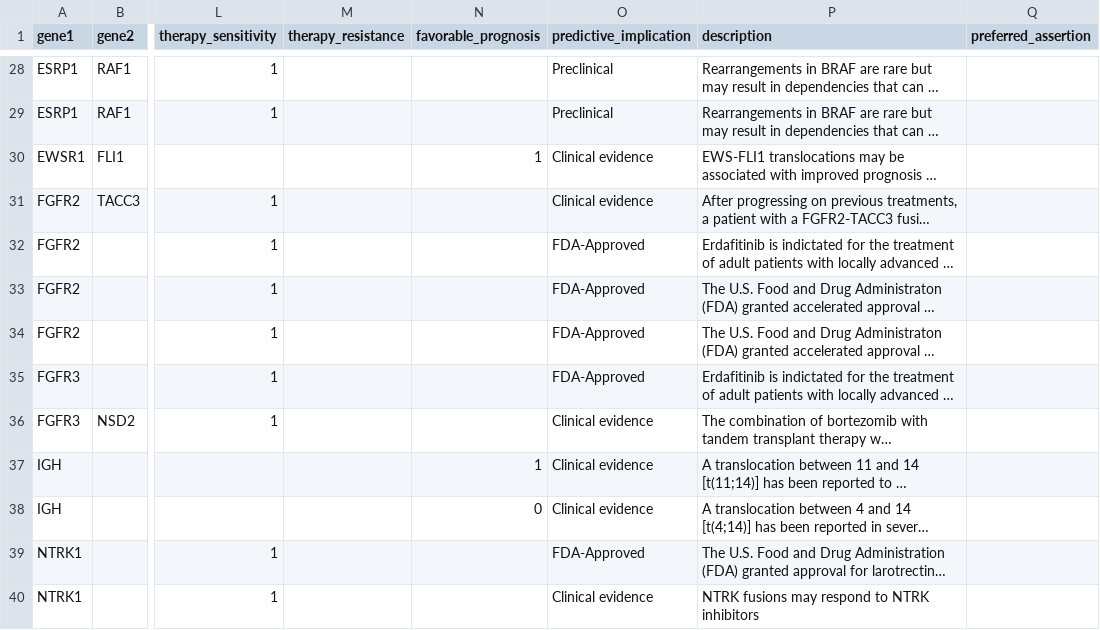
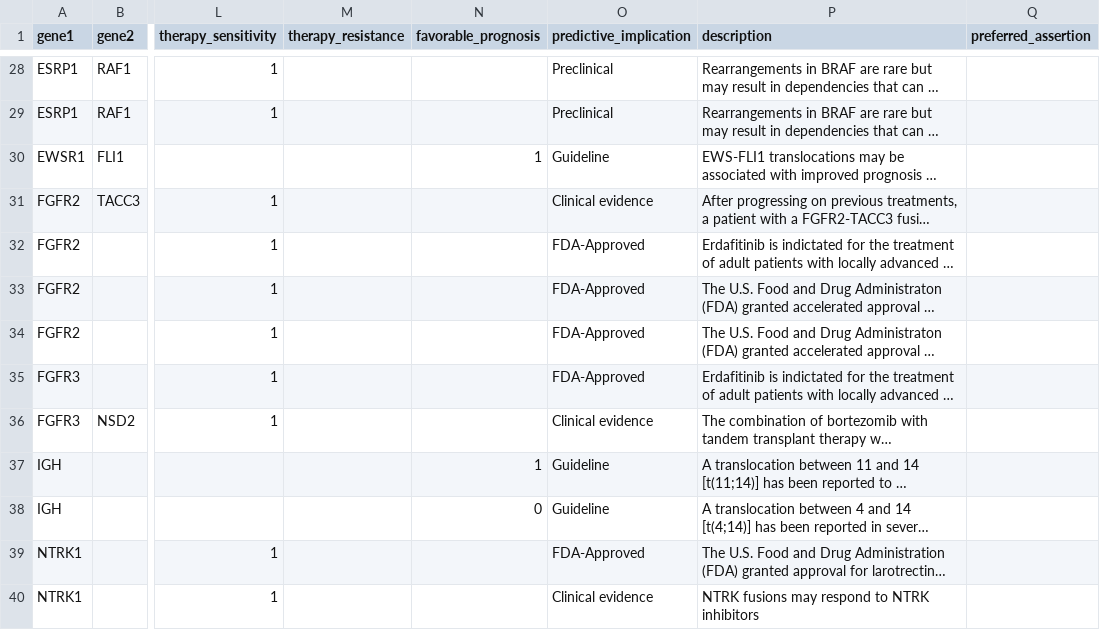
Before and after one commit to vanallenlab/moalmanac-db, a TSV file: content/rearrangement.tsv, drawn as a sheet; only a part is shown, gaps mark what is left out; long unchanged cells end in …; the diff names each change by its address in the sheet, - before the commit and + after, or states it on an @@ line.

```diff
--- a/content/rearrangement.tsv
+++ b/content/rearrangement.tsv
-O30 (predictive_implication): Clinical evidence
+O30 (predictive_implication): Guideline
-O37:O38 (predictive_implication): Clinical evidence
+O37:O38 (predictive_implication): Guideline
```
Also changed, not shown: content/copy_number.tsv, content/somatic_variant.tsv, 1 other file.
